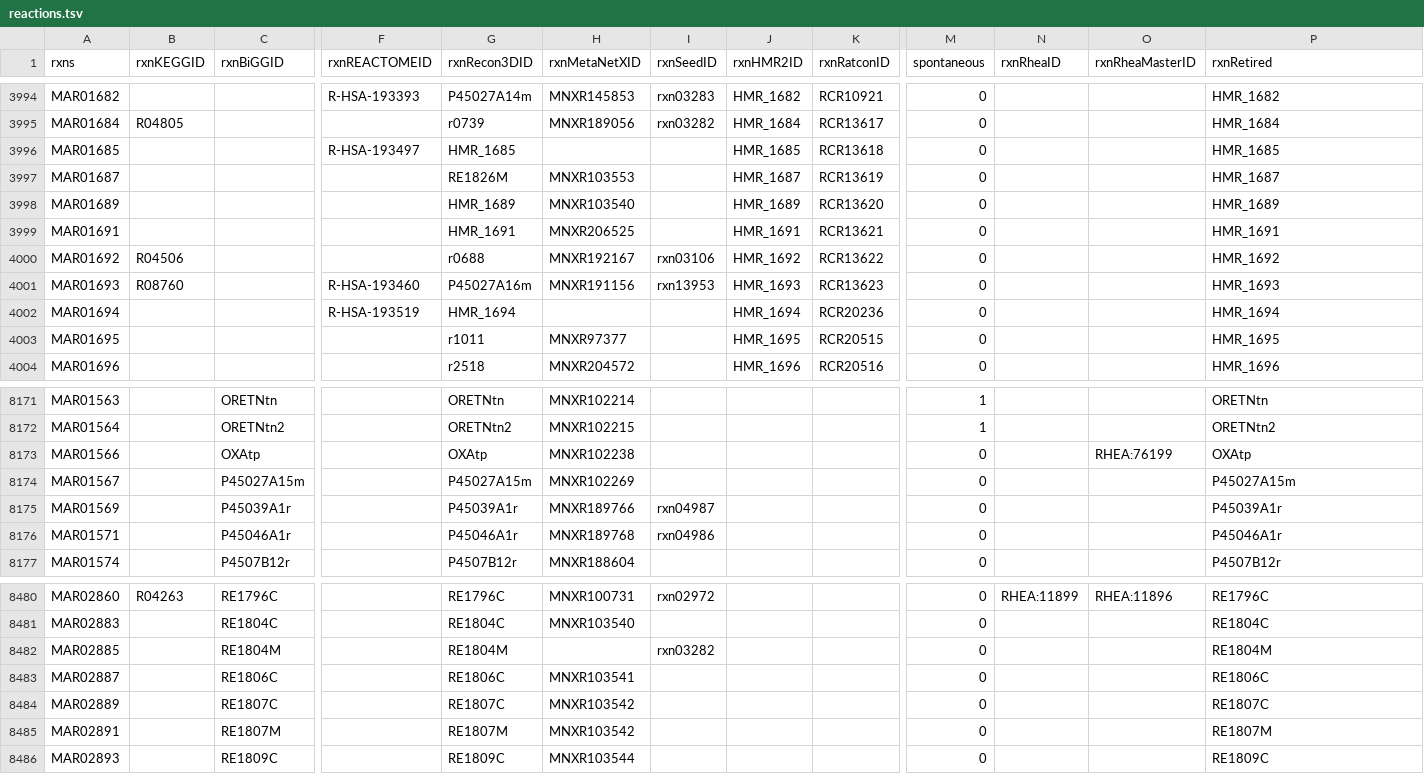
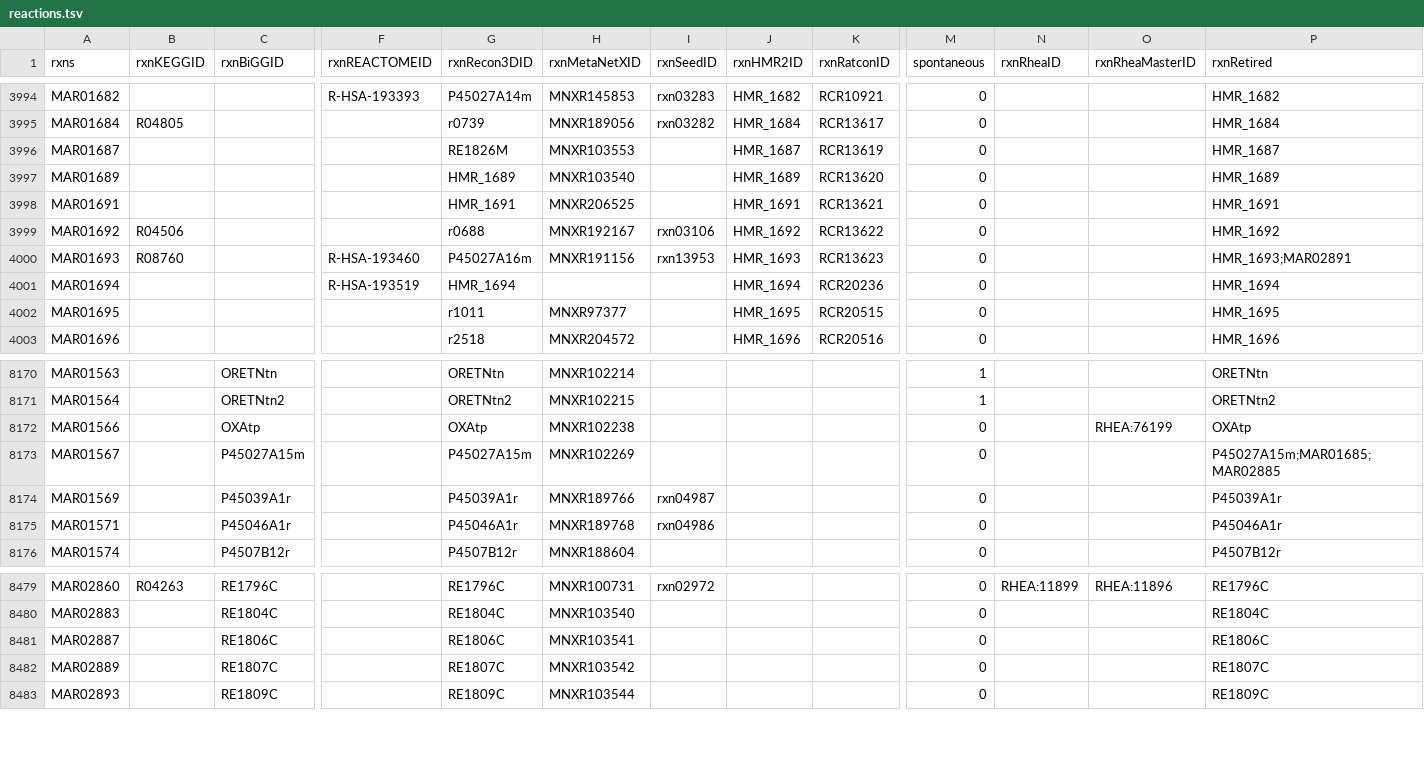
Before and after one commit to SysBioChalmers/Human-GEM, a TSV file: model/reactions.tsv, drawn as a sheet; only a part is shown, gaps mark what is left out; removed rows and columns are numbered as before the commit, all else as after; rows hold the shown columns only; the diff names each change by its address in the sheet, - before the commit and + after, or states it on an @@ line.

```diff
--- a/model/reactions.tsv
+++ b/model/reactions.tsv
-row 3996: MAR01685 |  |  | R-HSA-193497 | HMR_1685 |  |  | HMR_1685 | RCR13618 | 0 |  |  | HMR_1685
-P4000 (rxnRetired): HMR_1693
+P4000 (rxnRetired): HMR_1693;MAR02891
-P8173 (rxnRetired): P45027A15m
+P8173 (rxnRetired): P45027A15m;MAR01685;MAR02885
-row 8482: MAR02885 |  | RE1804M |  | RE1804M |  | rxn03282 |  |  | 0 |  |  | RE1804M
-row 8485: MAR02891 |  | RE1807M |  | RE1807M | MNXR103542 |  |  |  | 0 |  |  | RE1807M
```
Also changed, not shown: data/deprecatedIdentifiers/deprecatedReactions.tsv, data/thermodynamics/reactionDeltaG.tsv, 1 other file.
